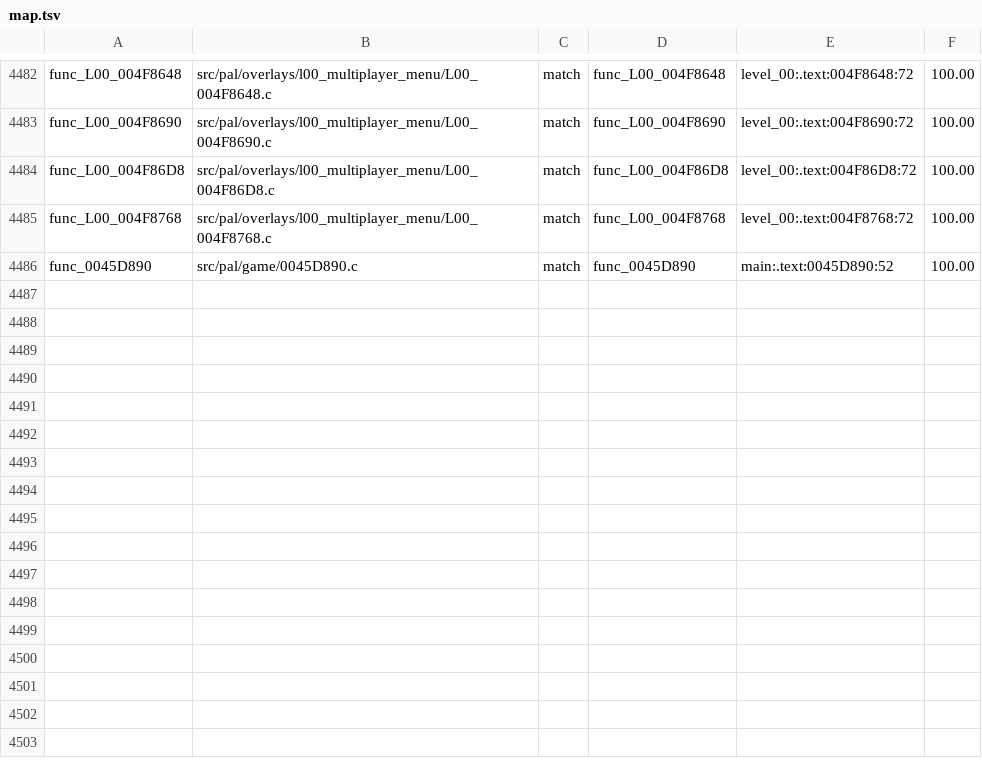
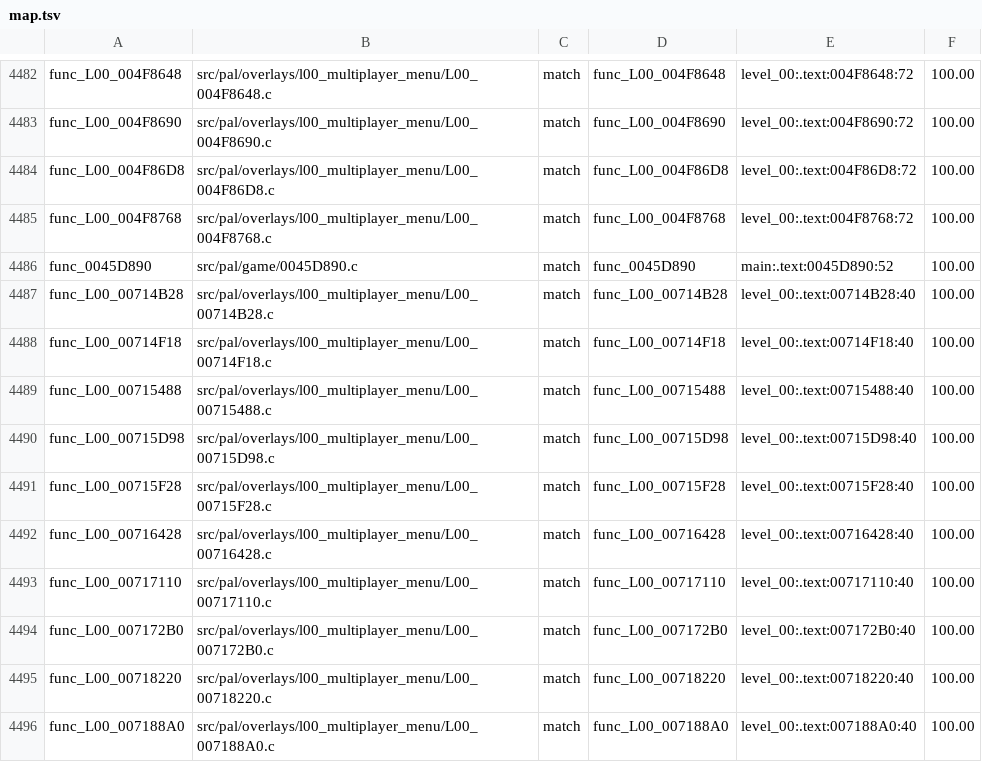
Before and after one commit to BlindFire1200/rac4-decomp, a TSV file: config/pal/map.tsv, drawn as a sheet; only a part is shown, gaps mark what is left out.

```diff
--- a/config/pal/map.tsv
+++ b/config/pal/map.tsv
@@ -4486 +4486,11 @@ func_L00_004F8768	src/pal/overlays/l00_multiplayer_menu/L00_004F8768.c	match	fun
 func_0045D890	src/pal/game/0045D890.c	match	func_0045D890	main:.text:0045D890:52	100.00
+func_L00_00714B28	src/pal/overlays/l00_multiplayer_menu/L00_00714B28.c	match	func_L00_00714B28	level_00:.text:00714B28:40	100.00
+func_L00_00714F18	src/pal/overlays/l00_multiplayer_menu/L00_00714F18.c	match	func_L00_00714F18	level_00:.text:00714F18:40	100.00
+func_L00_00715488	src/pal/overlays/l00_multiplayer_menu/L00_00715488.c	match	func_L00_00715488	level_00:.text:00715488:40	100.00
+func_L00_00715D98	src/pal/overlays/l00_multiplayer_menu/L00_00715D98.c	match	func_L00_00715D98	level_00:.text:00715D98:40	100.00
+func_L00_00715F28	src/pal/overlays/l00_multiplayer_menu/L00_00715F28.c	match	func_L00_00715F28	level_00:.text:00715F28:40	100.00
+func_L00_00716428	src/pal/overlays/l00_multiplayer_menu/L00_00716428.c	match	func_L00_00716428	level_00:.text:00716428:40	100.00
+func_L00_00717110	src/pal/overlays/l00_multiplayer_menu/L00_00717110.c	match	func_L00_00717110	level_00:.text:00717110:40	100.00
+func_L00_007172B0	src/pal/overlays/l00_multiplayer_menu/L00_007172B0.c	match	func_L00_007172B0	level_00:.text:007172B0:40	100.00
+func_L00_00718220	src/pal/overlays/l00_multiplayer_menu/L00_00718220.c	match	func_L00_00718220	level_00:.text:00718220:40	100.00
+func_L00_007188A0	src/pal/overlays/l00_multiplayer_menu/L00_007188A0.c	match	func_L00_007188A0	level_00:.text:007188A0:40	100.00
```
Also changed, not shown: config/us/map.tsv, 12 other files.
